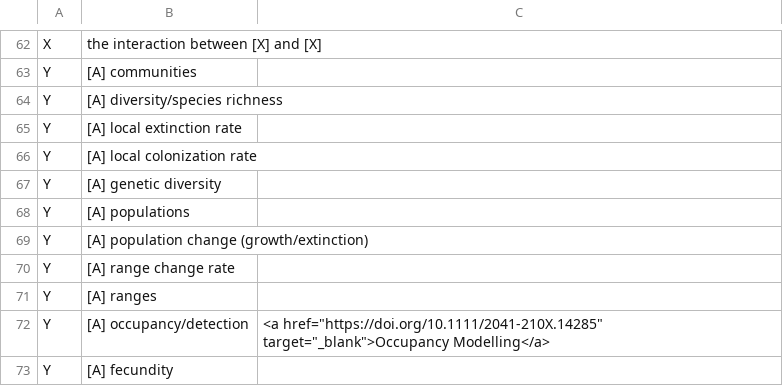
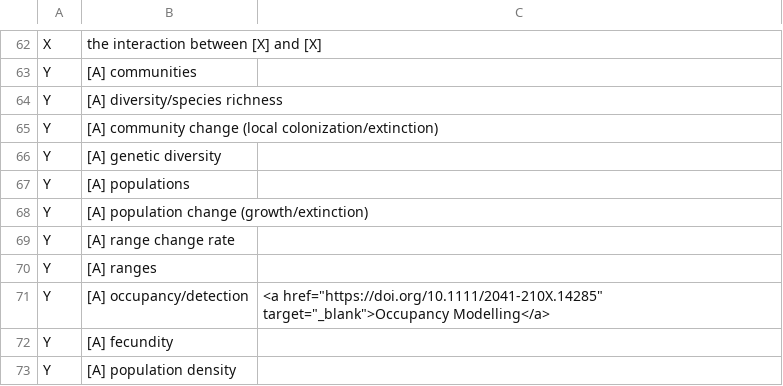
Before and after one commit to sunray1/NEONResearchQGenerator, a CSV file: variables.csv, drawn as a sheet; only a part is shown, gaps mark what is left out; the shorter side is filled out with more unchanged rows.

Commit message:
Update variables.csv

```diff
--- a/variables.csv
+++ b/variables.csv
@@ -64,4 +64,3 @@ Y,[A] communities,
 Y,[A] diversity/species richness,
-Y,[A] local extinction rate,
-Y,[A] local colonization rate,
+Y,[A] community change (local colonization/extinction),
 Y,[A] genetic diversity,
```
